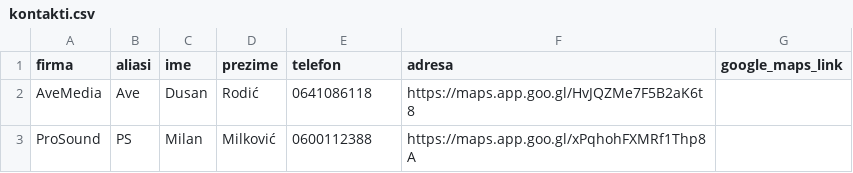
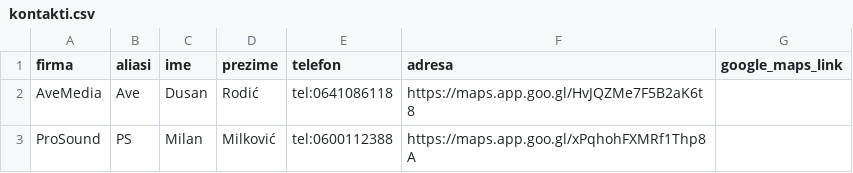
Before and after one commit to gardijan1/telegram-bot-suvozac, a CSV file: kontakti.csv, drawn as a sheet.

Commit message:
Update kontakti.csv

```diff
--- a/kontakti.csv
+++ b/kontakti.csv
@@ -1,3 +1,3 @@
 firma,aliasi,ime,prezime,telefon,adresa,google_maps_link
-AveMedia,Ave,Dusan,Rodić,0641086118,https://maps.app.goo.gl/HvJQZMe7F5B2aK6t8
-ProSound,PS,Milan,Milković,0600112388,https://maps.app.goo.gl/xPqhohFXMRf1Thp8A
+AveMedia,Ave,Dusan,Rodić,tel:0641086118,https://maps.app.goo.gl/HvJQZMe7F5B2aK6t8
+ProSound,PS,Milan,Milković,tel:0600112388,https://maps.app.goo.gl/xPqhohFXMRf1Thp8A
```
